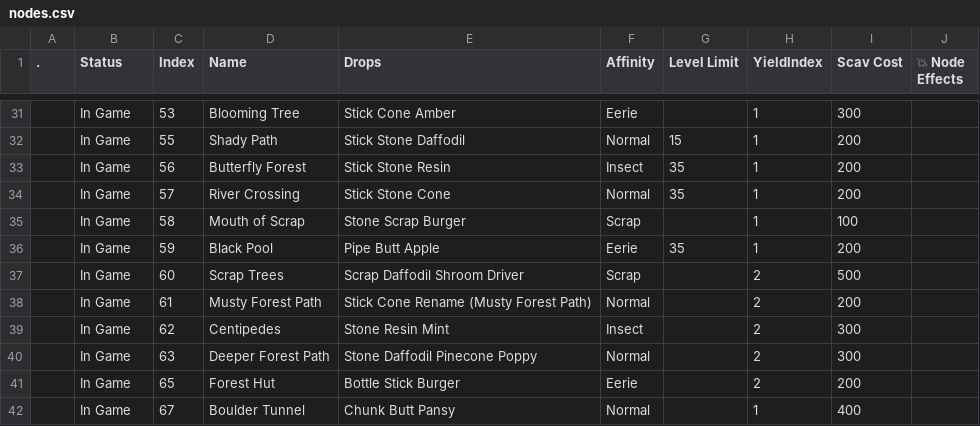
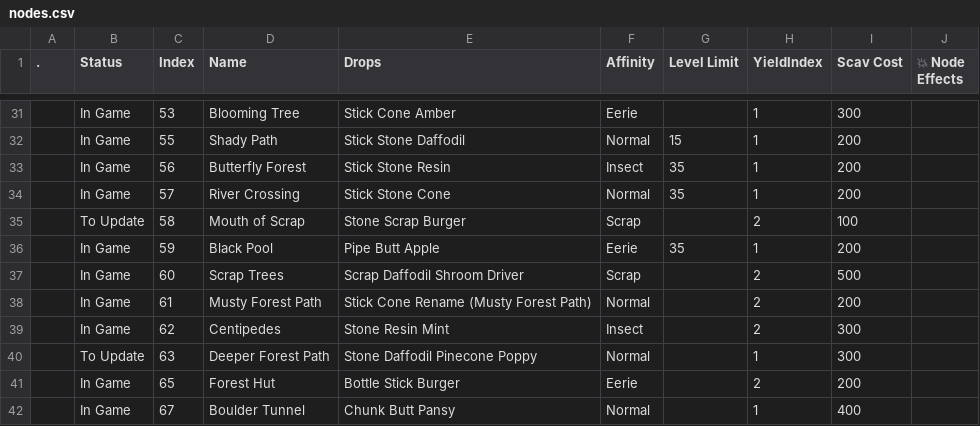
Before and after one commit to Asphodel-OS/kamigotchi, a CSV file: packages/contracts/deployment/world/data/rooms/nodes.csv, drawn as a sheet; only a part is shown, gaps mark what is left out.

Commit message:
tremors: mouth of scrap yields vipp, deeper forest path back to musu
- 58 mouth of scrap: yield vipp, same drop table
- 63 deeper forest path: yield musu, same drop table

```diff
--- a/packages/contracts/deployment/world/data/rooms/nodes.csv
+++ b/packages/contracts/deployment/world/data/rooms/nodes.csv
@@ -34,3 +34,3 @@
 ,In Game,57,River Crossing,Stick Stone Cone,Normal,35,1,200,
-,In Game,58,Mouth of Scrap,Stone Scrap Burger,Scrap,,1,100,
+,To Update,58,Mouth of Scrap,Stone Scrap Burger,Scrap,,2,100,
 ,In Game,59,Black Pool,Pipe Butt Apple,Eerie,35,1,200,
@@ -39,3 +39,3 @@
 ,In Game,62,Centipedes,Stone Resin Mint,Insect,,2,300,
-,In Game,63,Deeper Forest Path,Stone Daffodil Pinecone Poppy,Normal,,2,300,
+,To Update,63,Deeper Forest Path,Stone Daffodil Pinecone Poppy,Normal,,1,300,
 ,In Game,65,Forest Hut,Bottle Stick Burger,Eerie,,2,200,
```
